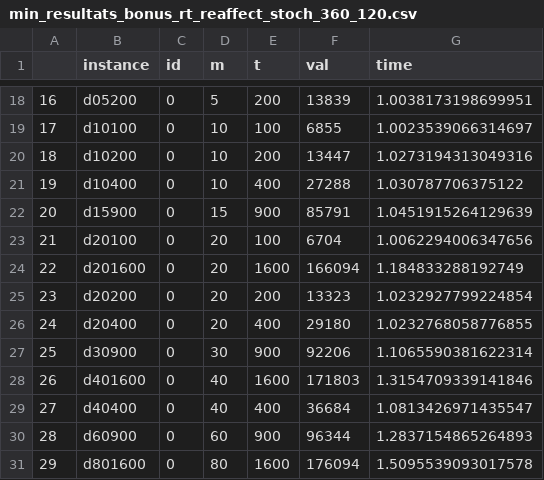
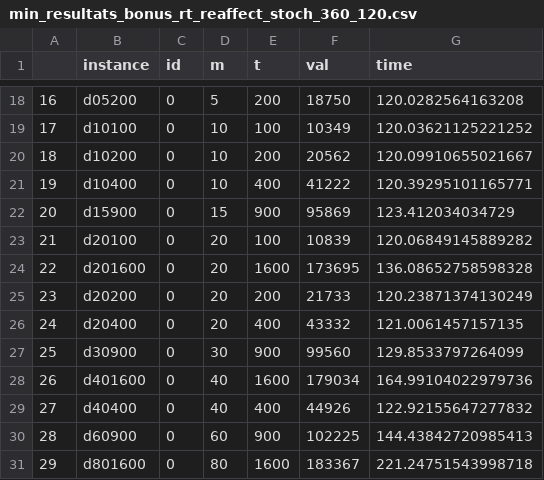
Before and after one commit to TDelapalme/projet-Meta, a CSV file: resultats/min_resultats_bonus_rt_reaffect_stoch_360_120.csv, drawn as a sheet; only a part is shown, gaps mark what is left out; the diff covers the shown part only.

```diff
--- a/resultats/min_resultats_bonus_rt_reaffect_stoch_360_120.csv
+++ b/resultats/min_resultats_bonus_rt_reaffect_stoch_360_120.csv
@@ -18,14 +18,14 @@
-16,d05200,0,5,200,13839,1.0038173198699951
-17,d10100,0,10,100,6855,1.0023539066314697
-18,d10200,0,10,200,13447,1.0273194313049316
-19,d10400,0,10,400,27288,1.030787706375122
-20,d15900,0,15,900,85791,1.0451915264129639
-21,d20100,0,20,100,6704,1.0062294006347656
-22,d201600,0,20,1600,166094,1.184833288192749
-23,d20200,0,20,200,13323,1.0232927799224854
-24,d20400,0,20,400,29180,1.0232768058776855
-25,d30900,0,30,900,92206,1.1065590381622314
-26,d401600,0,40,1600,171803,1.3154709339141846
-27,d40400,0,40,400,36684,1.0813426971435547
-28,d60900,0,60,900,96344,1.2837154865264893
-29,d801600,0,80,1600,176094,1.5095539093017578
+16,d05200,0,5,200,18750,120.0282564163208
+17,d10100,0,10,100,10349,120.03621125221252
+18,d10200,0,10,200,20562,120.09910655021667
+19,d10400,0,10,400,41222,120.39295101165771
+20,d15900,0,15,900,95869,123.412034034729
+21,d20100,0,20,100,10839,120.06849145889282
+22,d201600,0,20,1600,173695,136.08652758598328
+23,d20200,0,20,200,21733,120.23871374130249
+24,d20400,0,20,400,43332,121.0061457157135
+25,d30900,0,30,900,99560,129.8533797264099
+26,d401600,0,40,1600,179034,164.99104022979736
+27,d40400,0,40,400,44926,122.92155647277832
+28,d60900,0,60,900,102225,144.43842720985413
+29,d801600,0,80,1600,183367,221.24751543998718
```
Also changed, not shown: 32 edited cells elsewhere in this file, 4 other files.
